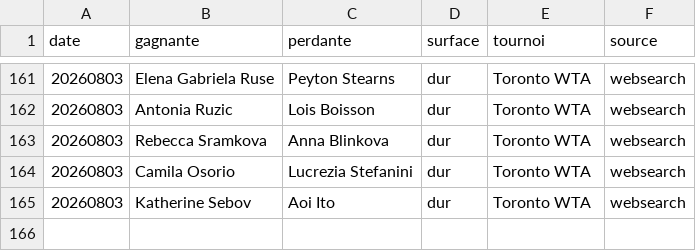
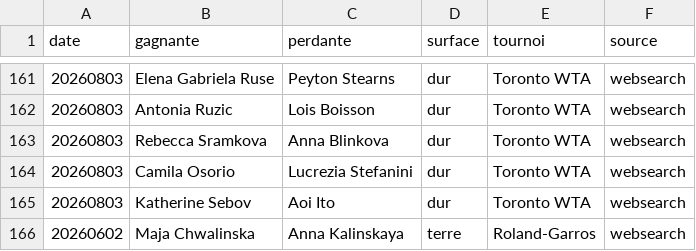
Before and after one commit to lilian93000/Pok-mon-, a CSV file: paris-sportifs/donnees/resultats_recents.csv, drawn as a sheet; only a part is shown, gaps mark what is left out.

```diff
--- a/paris-sportifs/donnees/resultats_recents.csv
+++ b/paris-sportifs/donnees/resultats_recents.csv
@@ -165 +165,2 @@ date,gagnante,perdante,surface,tournoi,source
 20260803,Katherine Sebov,Aoi Ito,dur,Toronto WTA,websearch
+20260602,Maja Chwalinska,Anna Kalinskaya,terre,Roland-Garros,websearch
```
